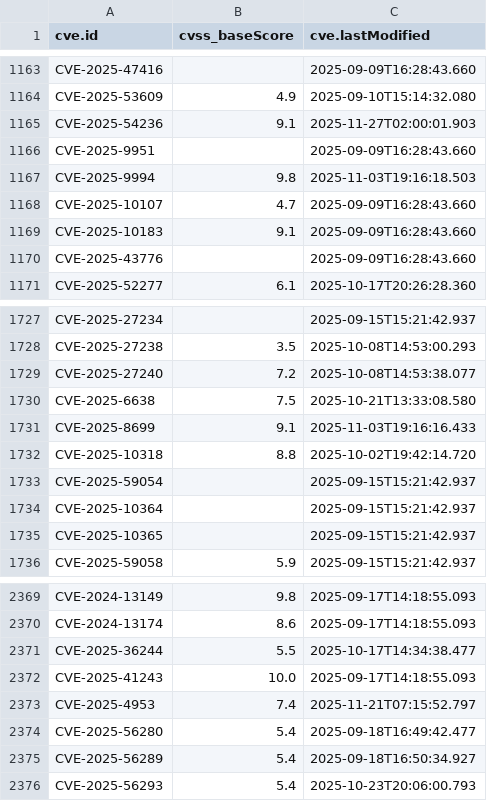
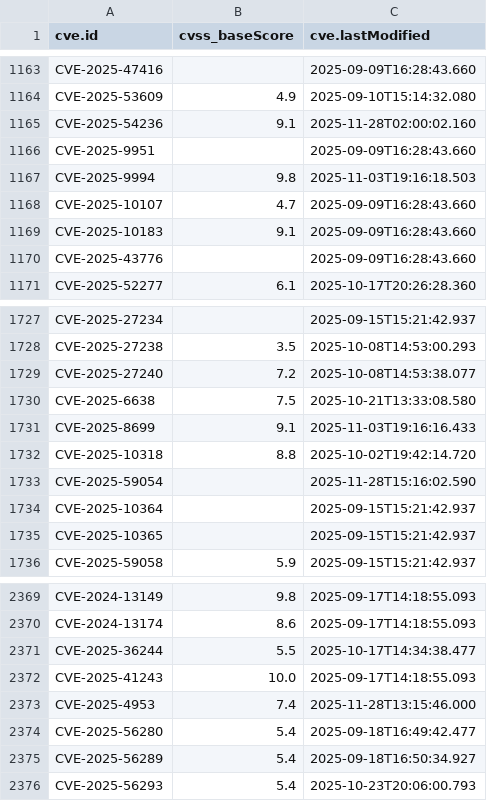
Before and after one commit to alerenda/EPSS-UniTs, a CSV file: cache_epss/cvss_scores_full.csv, drawn as a sheet; only a part is shown, gaps mark what is left out.

```diff
--- a/cache_epss/cvss_scores_full.csv
+++ b/cache_epss/cvss_scores_full.csv
@@ -1164,3 +1164,3 @@ CVE-2025-47416,,2025-09-09T16:28:43.660
 CVE-2025-53609,4.9,2025-09-10T15:14:32.080
-CVE-2025-54236,9.1,2025-11-27T02:00:01.903
+CVE-2025-54236,9.1,2025-11-28T02:00:02.160
 CVE-2025-9951,,2025-09-09T16:28:43.660
@@ -1732,3 +1732,3 @@ CVE-2025-8699,9.1,2025-11-03T19:16:16.433
 CVE-2025-10318,8.8,2025-10-02T19:42:14.720
-CVE-2025-59054,,2025-09-15T15:21:42.937
+CVE-2025-59054,,2025-11-28T15:16:02.590
 CVE-2025-10364,,2025-09-15T15:21:42.937
@@ -2372,3 +2372,3 @@ CVE-2025-36244,5.5,2025-10-17T14:34:38.477
 CVE-2025-41243,10.0,2025-09-17T14:18:55.093
-CVE-2025-4953,7.4,2025-11-21T07:15:52.797
+CVE-2025-4953,7.4,2025-11-28T13:15:46.000
 CVE-2025-56280,5.4,2025-09-18T16:49:42.477
```
Also changed, not shown: 2 other files.
